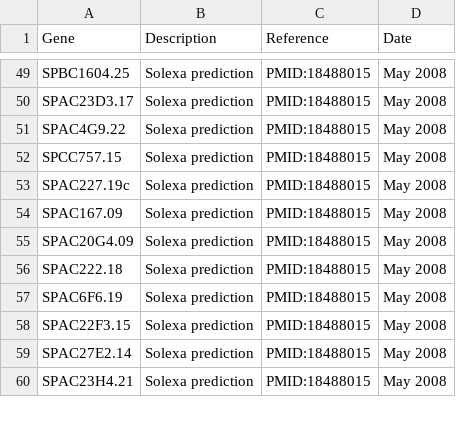
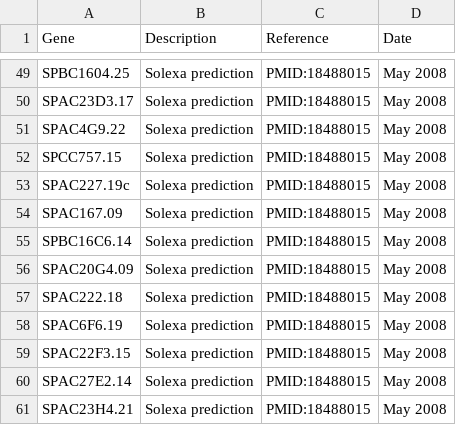
Before and after one commit to pombase/curation, a TSV file: data_files/new-gene-data.tsv, drawn as a sheet; only a part is shown, gaps mark what is left out.

Commit message:
further error fixing

```diff
--- a/data_files/new-gene-data.tsv
+++ b/data_files/new-gene-data.tsv
@@ -54,2 +54,3 @@ SPAC227.19c	Solexa prediction	PMID:18488015	May 2008
 SPAC167.09	Solexa prediction	PMID:18488015	May 2008
+SPBC16C6.14	Solexa prediction	PMID:18488015	May 2008
 SPAC20G4.09	Solexa prediction	PMID:18488015	May 2008
```
